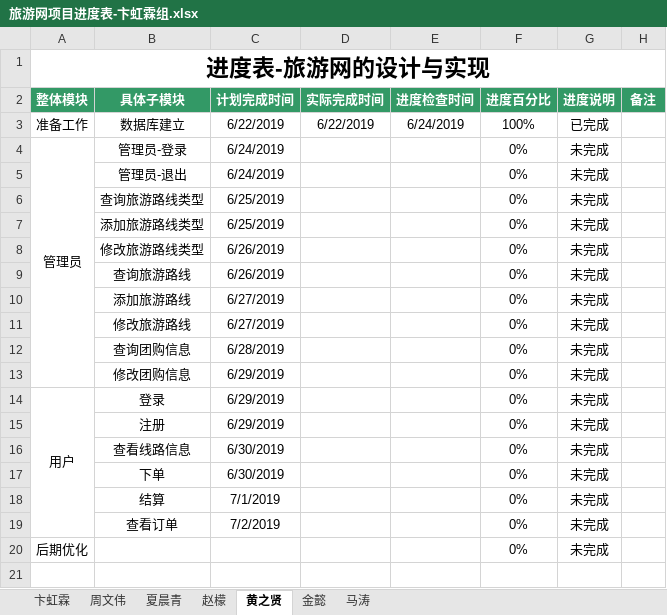
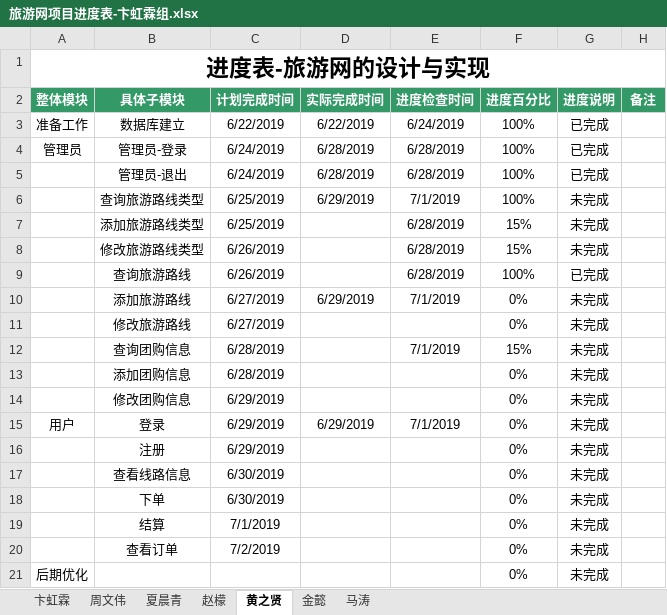
Before and after one commit to hgkj-rj-02/hgkj_02, an Excel workbook: 卞虹霖/旅游网项目进度表-卞虹霖组.xlsx, sheet 黄之贤, drawn as a sheet; values as stored, in another font and other column widths than the file's, no borders; removed rows and columns are numbered as before the commit, all else as after; the diff names each change by its address in the sheet, - before the commit and + after, or states it on an @@ line.

Commit message:
hzx

```diff
--- a/卞虹霖/旅游网项目进度表-卞虹霖组.xlsx (sheet 黄之贤)
+++ b/卞虹霖/旅游网项目进度表-卞虹霖组.xlsx (sheet 黄之贤)
-A4:A13 merged
-D4:D5 (实际完成时间): (empty)
+D4:D5 (实际完成时间): 6/28/2019
-E4:E5 (进度检查时间): (empty)
+E4:E5 (进度检查时间): 6/28/2019
-F4:F6 (进度百分比): 0%
+F4:F6 (进度百分比): 100%
-G4:G5 (进度说明): 未完成
+G4:G5 (进度说明): 已完成
-D6 (实际完成时间): (empty)
+D6 (实际完成时间): 6/29/2019
-E6 (进度检查时间): (empty)
+E6 (进度检查时间): 7/1/2019
-E7:E9 (进度检查时间): (empty)
+E7:E9 (进度检查时间): 6/28/2019
-F7:F8 (进度百分比): 0%
+F7:F8 (进度百分比): 15%
-F9 (进度百分比): 0%
+F9 (进度百分比): 100%
-G9 (进度说明): 未完成
+G9 (进度说明): 已完成
-D10 (实际完成时间): (empty)
+D10 (实际完成时间): 6/29/2019
-E10 (进度检查时间): (empty)
+E10 (进度检查时间): 7/1/2019
-E12 (进度检查时间): (empty)
+E12 (进度检查时间): 7/1/2019
-F12 (进度百分比): 0%
+F12 (进度百分比): 15%
+row 13:  | 添加团购信息 | 6/28/2019 |  |  | 0% | 未完成
-A14:A19 merged
-D15 (实际完成时间): (empty)
+D15 (实际完成时间): 6/29/2019
-E15 (进度检查时间): (empty)
+E15 (进度检查时间): 7/1/2019
```
